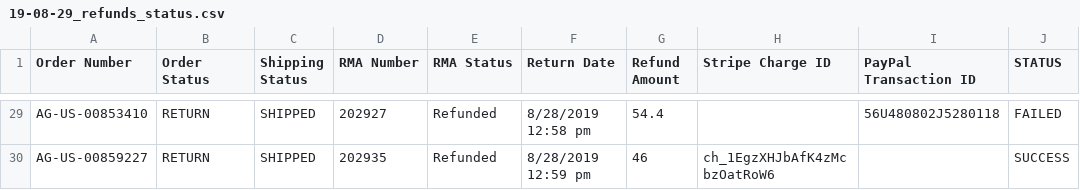
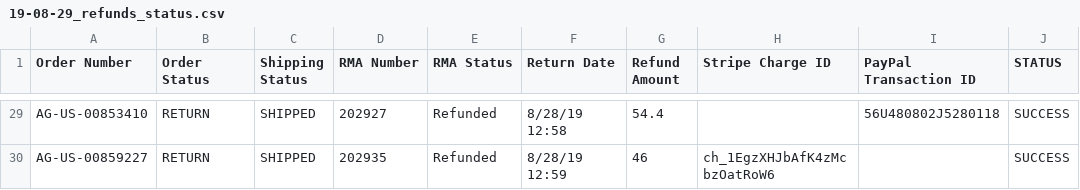
Before and after one commit to american-giant/ag_refunds_bulk_processor, a CSV file: archive/19-08-29/19-08-29_refunds_status.csv, drawn as a sheet; only a part is shown, gaps mark what is left out; the diff covers the shown part only; the diff names each change by its address in the sheet, - before the commit and + after, or states it on an @@ line.

```diff
--- a/archive/19-08-29/19-08-29_refunds_status.csv
+++ b/archive/19-08-29/19-08-29_refunds_status.csv
-F29 (Return Date): 8/28/2019 12:58 pm
+F29 (Return Date): 8/28/19 12:58
-J29 (STATUS): FAILED
+J29 (STATUS): SUCCESS
-F30 (Return Date): 8/28/2019 12:59 pm
+F30 (Return Date): 8/28/19 12:59
```
Also changed, not shown: 34 edited cells elsewhere in this file, archive/19-08-30/19-08-30_refunds_status.csv, 1 other file.
